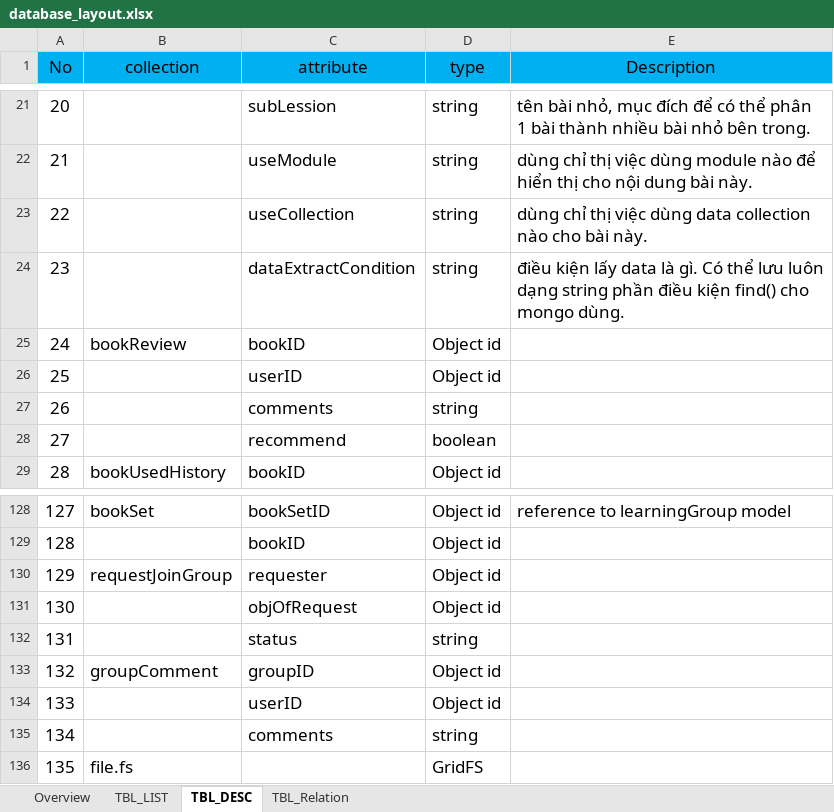
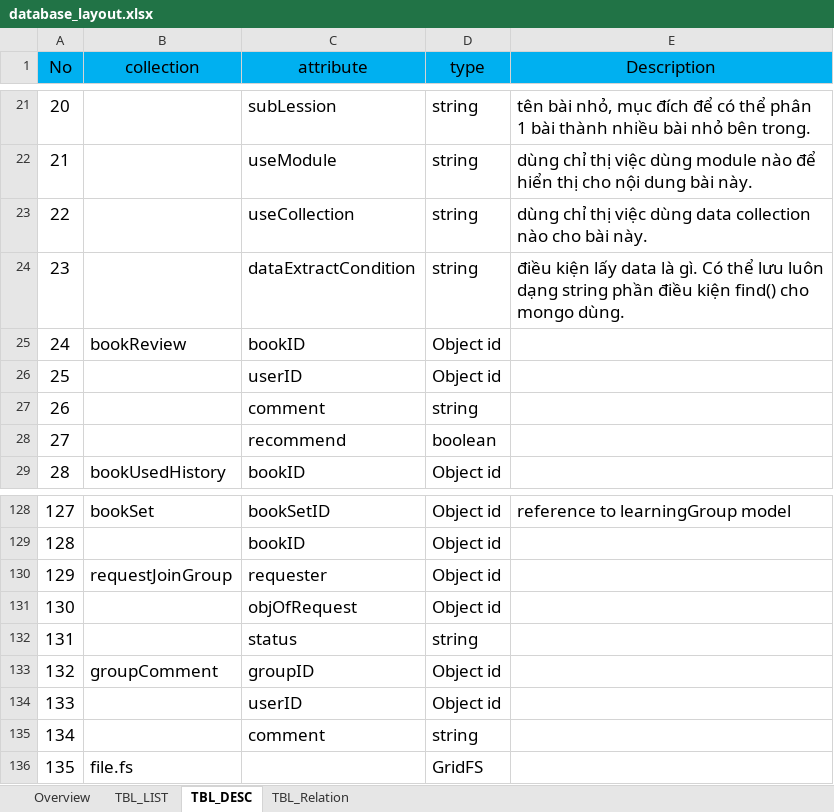
Before and after one commit to tugigroup/japtool, an Excel workbook: database_layout.xlsx, sheet TBL_DESC, drawn as a sheet; only a part is shown, gaps mark what is left out; values as stored, in another font and other column widths than the file's, no borders; the diff names each change by its address in the sheet, - before the commit and + after, or states it on an @@ line.

Commit message:
update

```diff
--- a/database_layout.xlsx (sheet TBL_DESC)
+++ b/database_layout.xlsx (sheet TBL_DESC)
-C27 (attribute): comments
+C27 (attribute): comment
-C135 (attribute): comments
+C135 (attribute): comment
```
